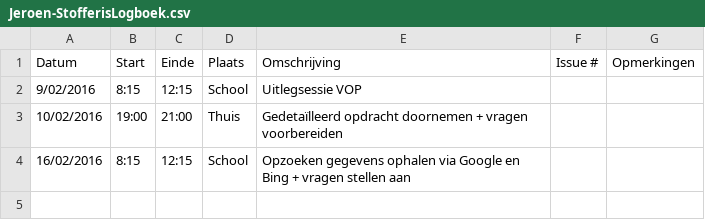
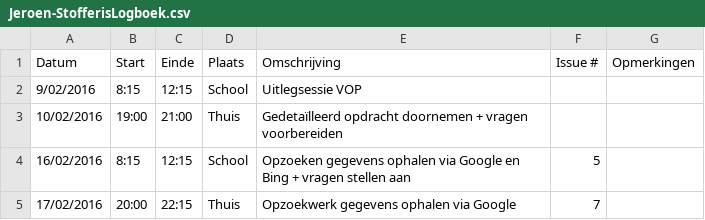
Before and after one commit to ghentlivinglab/Traffic-Travel-Time-Analyzer-3, a CSV file: Jeroen-StofferisLogboek.csv, drawn as a sheet.

Commit message:
Update Jeroen-StofferisLogboek.csv

```diff
--- a/Jeroen-StofferisLogboek.csv
+++ b/Jeroen-StofferisLogboek.csv
@@ -3,2 +3,3 @@ Datum,Start,Einde,Plaats,Omschrijving,Issue #,Opmerkingen
 10/02/2016,19:00,21:00,Thuis,Gedetaïlleerd opdracht doornemen + vragen voorbereiden,,
-16/02/2016,8:15,12:15,School,Opzoeken gegevens ophalen via Google en Bing + vragen stellen aan,,
+16/02/2016,8:15,12:15,School,Opzoeken gegevens ophalen via Google en Bing + vragen stellen aan,5,
+17/02/2016,20:00,22:15,Thuis,Opzoekwerk gegevens ophalen via Google,7,
```
